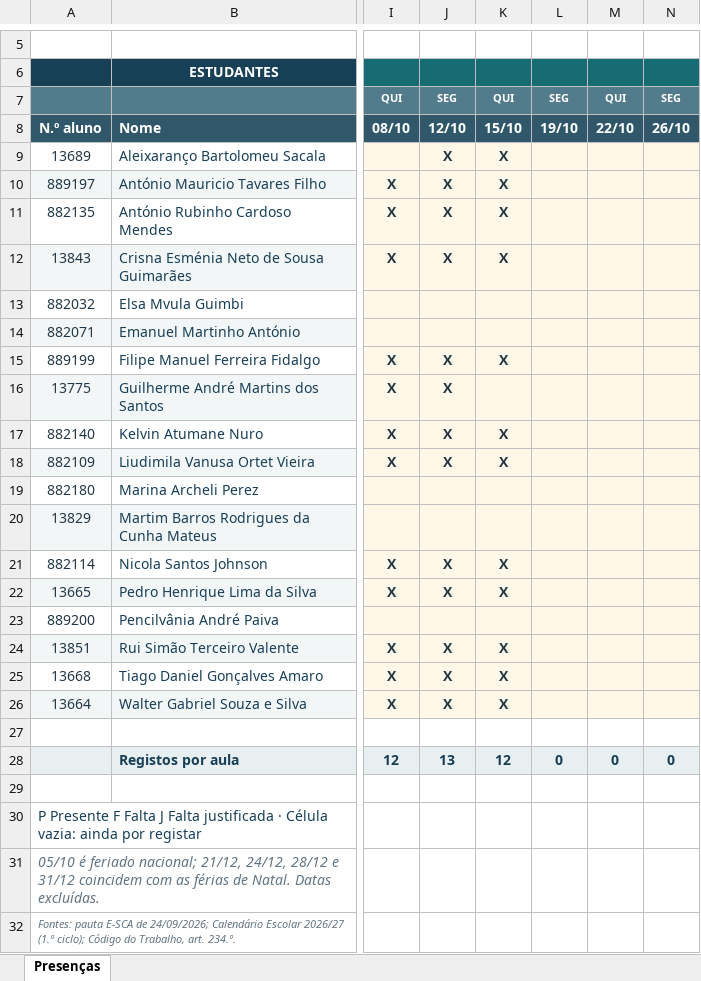
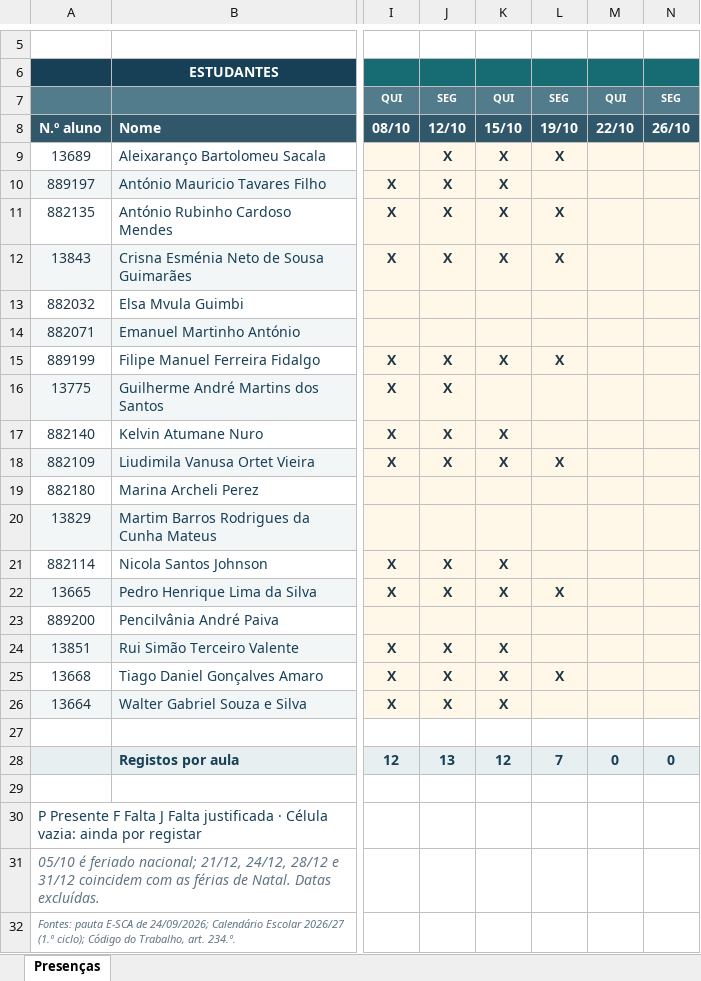
Before and after one commit to luiscunhacsc/Assiduidade_ISMT_2026-27-1oSem, an Excel workbook: Folha_de_Presencas_Introducao_a_Programacao_2026-27.xlsx, sheet Presenças, drawn as a sheet; only a part is shown, gaps mark what is left out; values as stored, in another font and other column widths than the file's, no borders; conditional formats not drawn; the diff names each change by its address in the sheet, - before the commit and + after, or states it on an @@ line.

Commit message:
Update attendance sheet for Introdução à Programação 2026-27

```diff
--- a/Folha_de_Presencas_Introducao_a_Programacao_2026-27.xlsx (sheet Presenças)
+++ b/Folha_de_Presencas_Introducao_a_Programacao_2026-27.xlsx (sheet Presenças)
-L9: (empty)
+L9: X
-L11:L12: (empty)
+L11:L12: X
-L15: (empty)
+L15: X
-L18: (empty)
+L18: X
-L22: (empty)
+L22: X
-L25: (empty)
+L25: X
-L28: 0
+L28: 7
```
